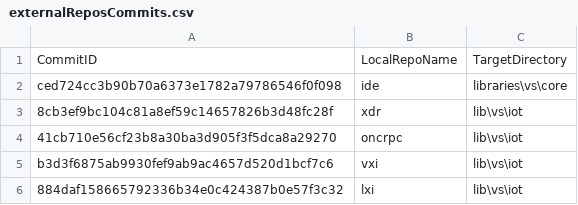
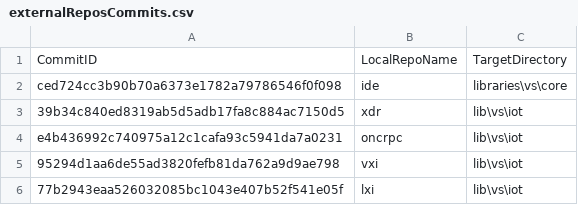
Before and after one commit to ATECoder/dn.lxi, a CSV file: externalReposCommits.csv, drawn as a sheet.

```diff
--- a/externalReposCommits.csv
+++ b/externalReposCommits.csv
@@ -2,5 +2,5 @@ CommitID,LocalRepoName,TargetDirectory
 ced724cc3b90b70a6373e1782a79786546f0f098,ide,libraries\vs\core
-8cb3ef9bc104c81a8ef59c14657826b3d48fc28f,xdr,lib\vs\iot
-41cb710e56cf23b8a30ba3d905f3f5dca8a29270,oncrpc,lib\vs\iot
-b3d3f6875ab9930fef9ab9ac4657d520d1bcf7c6,vxi,lib\vs\iot
-884daf158665792336b34e0c424387b0e57f3c32,lxi,lib\vs\iot
+39b34c840ed8319ab5d5adb17fa8c884ac7150d5,xdr,lib\vs\iot
+e4b436992c740975a12c1cafa93c5941da7a0231,oncrpc,lib\vs\iot
+95294d1aa6de55ad3820fefb81da762a9d9ae798,vxi,lib\vs\iot
+77b2943eaa526032085bc1043e407b52f541e05f,lxi,lib\vs\iot
```
Also changed, not shown: 2 other files.
